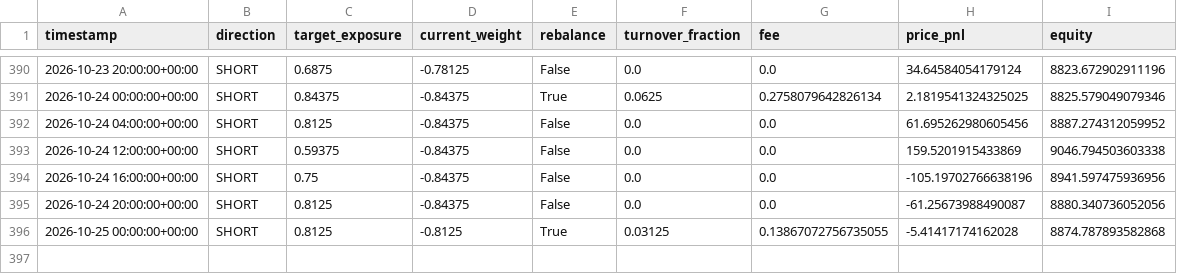
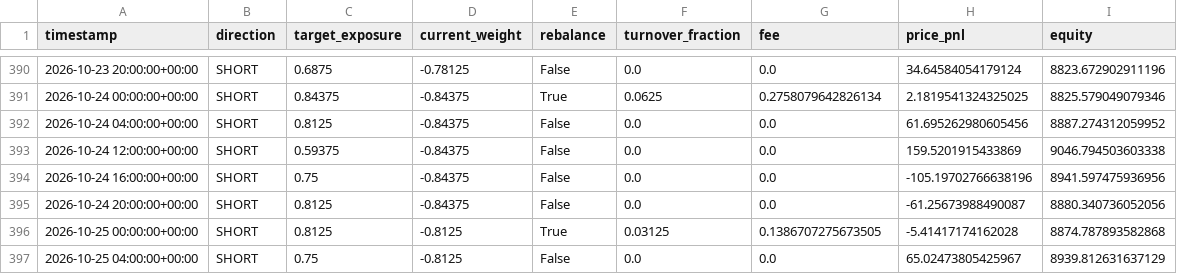
Before and after one commit to Nallge/crypto-strategy-dashboard, a CSV file: v2_live_paper_history.csv, drawn as a sheet; only a part is shown, gaps mark what is left out.

Commit message:
Update strategy dashboard data

```diff
--- a/v2_live_paper_history.csv
+++ b/v2_live_paper_history.csv
@@ -395,2 +395,3 @@ timestamp,direction,target_exposure,current_weight,rebalance,turnover_fraction,f
 2026-10-24 20:00:00+00:00,SHORT,0.8125,-0.84375,False,0.0,0.0,-61.25673988490087,8880.340736052056
-2026-10-25 00:00:00+00:00,SHORT,0.8125,-0.8125,True,0.03125,0.13867072756735055,-5.41417174162028,8874.787893582868
+2026-10-25 00:00:00+00:00,SHORT,0.8125,-0.8125,True,0.03125,0.1386707275673505,-5.41417174162028,8874.787893582868
+2026-10-25 04:00:00+00:00,SHORT,0.75,-0.8125,False,0.0,0.0,65.02473805425967,8939.812631637129
```
Also changed, not shown: bull_low_vol_paper_log.csv, v3_live_paper_history.csv.
